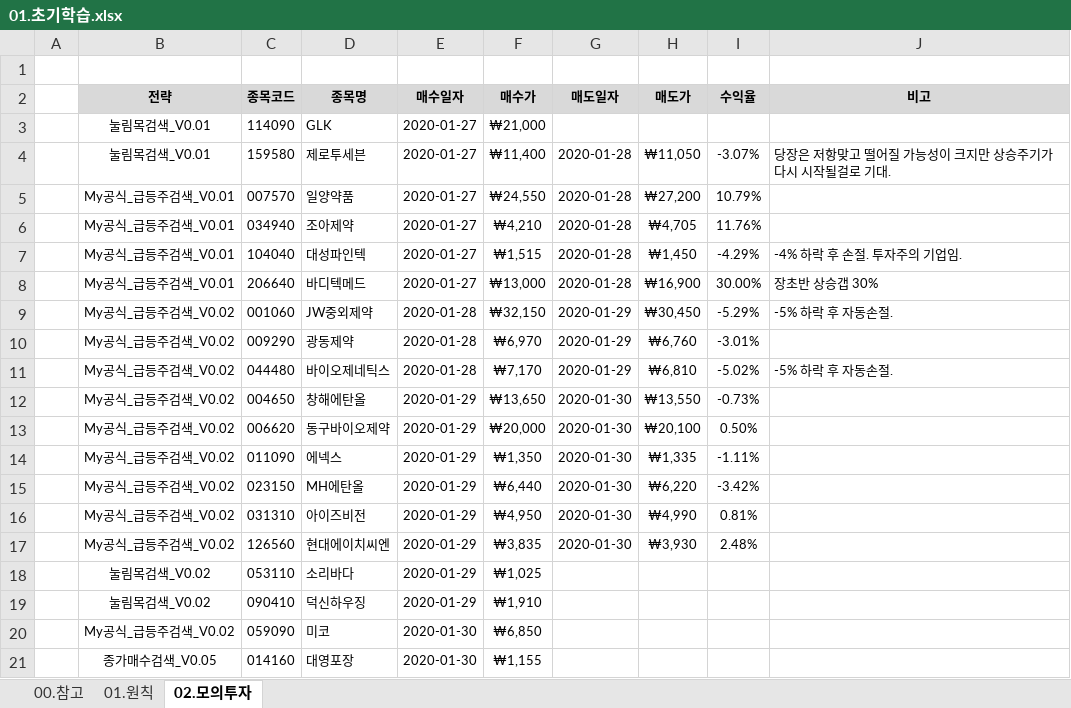
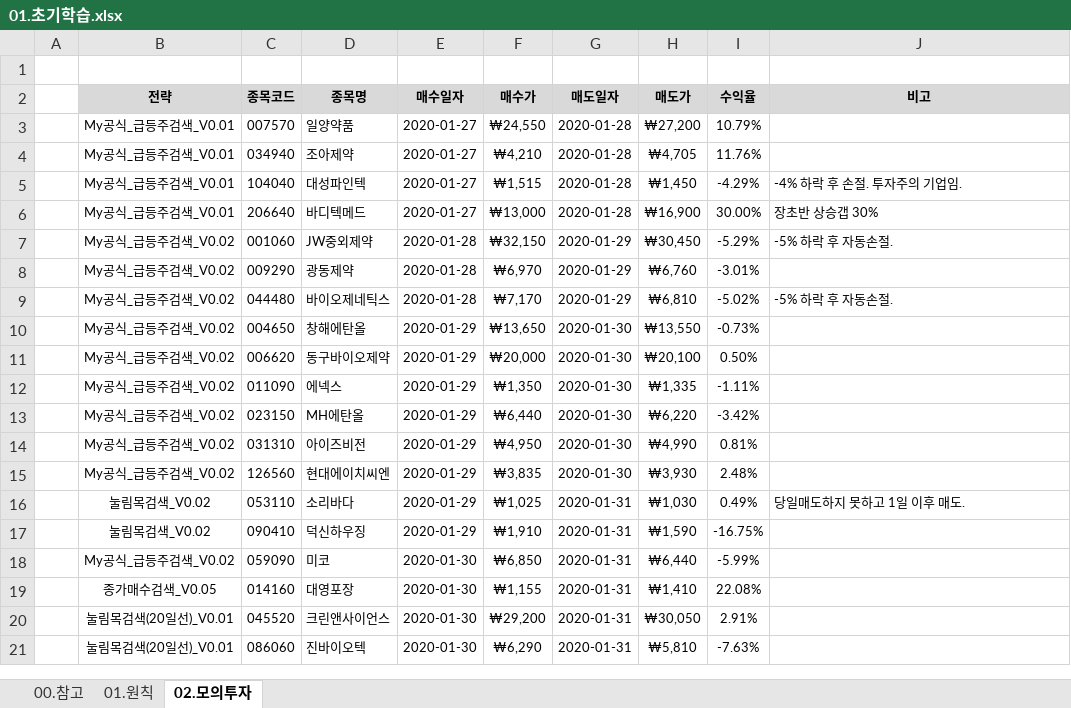
Before and after one commit to YongSoekChoeng/stocks, an Excel workbook: WorkShop/01.docs/01.초기학습.xlsx, sheet 02.모의투자, drawn as a sheet; values as stored, in another font and other column widths than the file's, no borders; conditional formats not drawn; removed rows and columns are numbered as before the commit, all else as after; the diff names each change by its address in the sheet, - before the commit and + after, or states it on an @@ line.

```diff
--- a/WorkShop/01.docs/01.초기학습.xlsx (sheet 02.모의투자)
+++ b/WorkShop/01.docs/01.초기학습.xlsx (sheet 02.모의투자)
-row 3:  | 눌림목검색_V0.01 | 114090 | GLK | 2020-01-27 | ₩21,000
-row 4:  | 눌림목검색_V0.01 | 159580 | 제로투세븐 | 2020-01-27 | ₩11,400 | 2020-01-28 | ₩11,050 | -3.07% | 당장은 저항맞고 떨어질 가능성이 크지만 상승주기가 다시 시작될걸로 기대.
-G16:G19 (매도일자): (empty)
+G16:G19 (매도일자): 2020-01-31
-H16 (매도가): (empty)
+H16 (매도가): ₩1,030
-I16 (수익율): (empty)
+I16 (수익율): 0.49%
-J16 (비고): (empty)
+J16 (비고): 당일매도하지 못하고 1일 이후 매도.
-H17 (매도가): (empty)
+H17 (매도가): ₩1,590
-I17 (수익율): (empty)
+I17 (수익율): -16.75%
-H18 (매도가): (empty)
+H18 (매도가): ₩6,440
-I18 (수익율): (empty)
+I18 (수익율): -5.99%
-H19 (매도가): (empty)
+H19 (매도가): ₩1,410
-I19 (수익율): (empty)
+I19 (수익율): 22.08%
+row 20:  | 눌림목검색(20일선)_V0.01 | 045520 | 크린앤사이언스 | 2020-01-30 | ₩29,200 | 2020-01-31 | ₩30,050 | 2.91%
+row 21:  | 눌림목검색(20일선)_V0.01 | 086060 | 진바이오텍 | 2020-01-30 | ₩6,290 | 2020-01-31 | ₩5,810 | -7.63%
```
Also changed, not shown: sheet 00.참고, sheet 01.원칙, formulas that keep their value.
